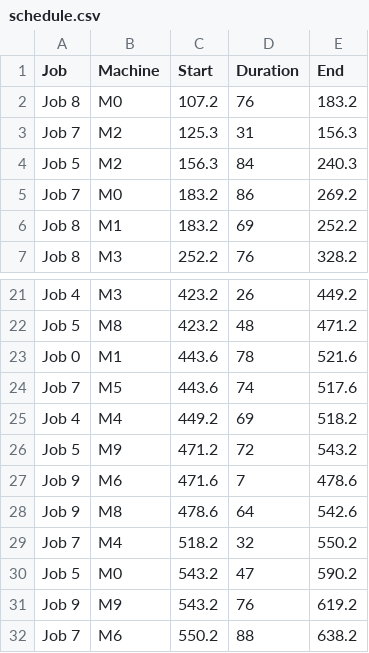
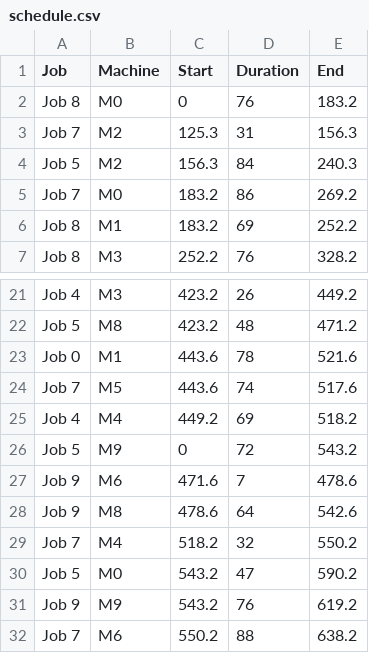
Before and after one commit to konrad-adamski/HTWD_JobShop-Simulation, a CSV file: GUI/data/schedule.csv, drawn as a sheet; only a part is shown, gaps mark what is left out.

```diff
--- a/GUI/data/schedule.csv
+++ b/GUI/data/schedule.csv
@@ -1,3 +1,3 @@
 Job,Machine,Start,Duration,End
-Job 8,M0,107.2,76,183.2
+Job 8,M0,0,76,183.2
 Job 7,M2,125.3,31,156.3
@@ -25,3 +25,3 @@ Job 7,M5,443.6,74,517.6
 Job 4,M4,449.2,69,518.2
-Job 5,M9,471.2,72,543.2
+Job 5,M9,0,72,543.2
 Job 9,M6,471.6,7,478.6
```
Also changed, not shown: 3 other files.
